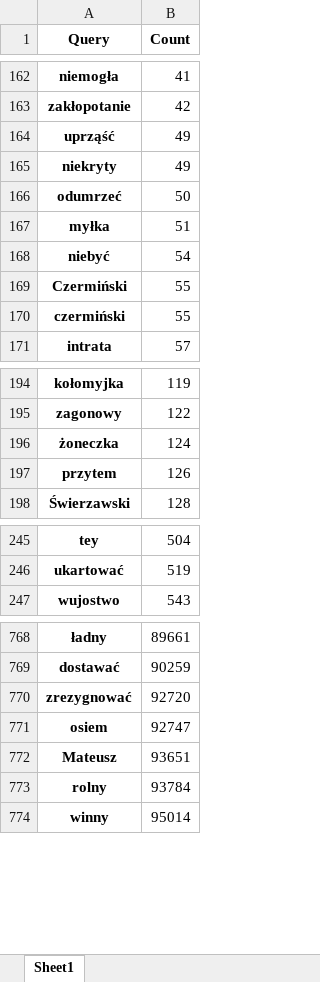
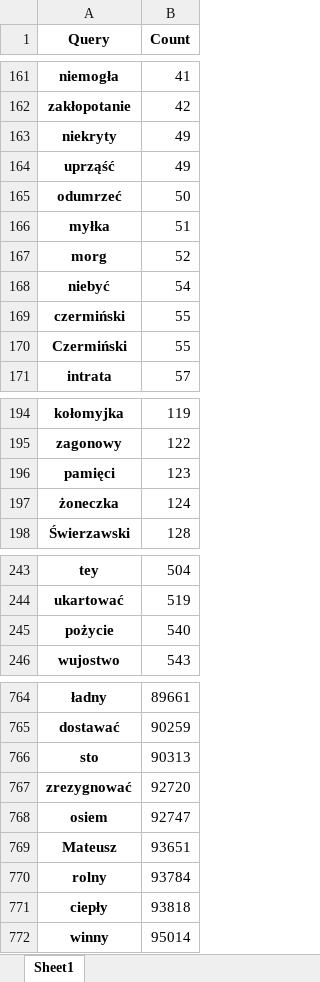
Before and after one commit to Turtilla/swe-ma-thesis, an Excel workbook: data/mistakes/nkjp_lemmas.xlsx, sheet Sheet1, drawn as a sheet; only a part is shown, gaps mark what is left out; values as stored, in another font and other column widths than the file's, no borders; removed rows and columns are numbered as before the commit, all else as after; the diff covers the shown part only; the diff names each change by its address in the sheet, - before the commit and + after, or states it on an @@ line.

```diff
--- a/data/mistakes/nkjp_lemmas.xlsx (sheet Sheet1)
+++ b/data/mistakes/nkjp_lemmas.xlsx (sheet Sheet1)
@@ row 165 moved to row 163: niekryty @@
+row 167: morg | 52
@@ row 170 moved to row 169: czermiński @@
+row 196: pamięci | 123
-row 197: przytem | 126
+row 245: pożycie | 540
+row 766: sto | 90313
+row 771: ciepły | 93818
```
Also changed, not shown: 13 added rows, 21 removed rows, 105 moved rows and 5 edited cells elsewhere in this sheet, data/mistakes/nkjp_words.xlsx, 1 other file.
